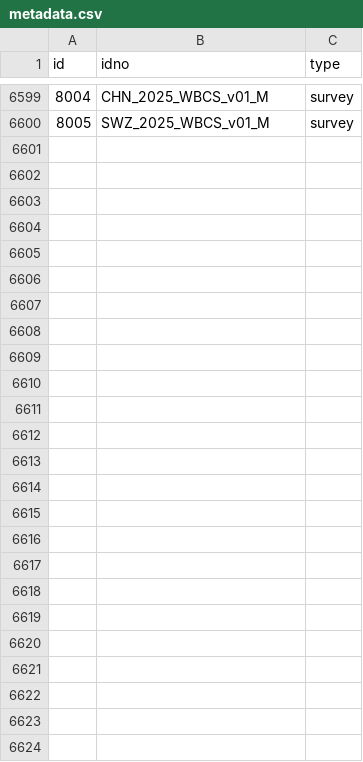
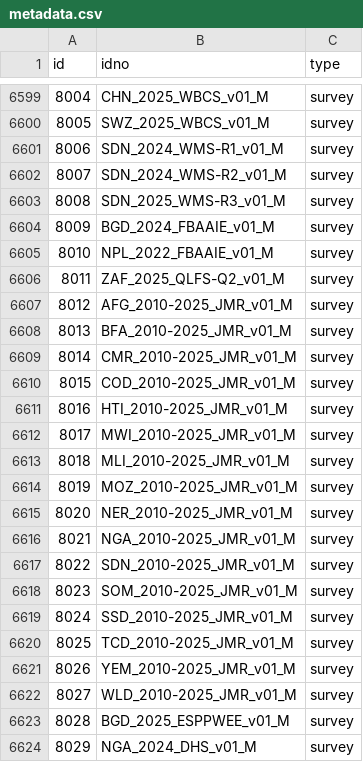
Before and after one commit to worldbank/mdl_collector, a CSV file: data/world_bank/metadata.csv, drawn as a sheet; only a part is shown, gaps mark what is left out; the diff names each change by its address in the sheet, - before the commit and + after, or states it on an @@ line.

```diff
--- a/data/world_bank/metadata.csv
+++ b/data/world_bank/metadata.csv
+row 6601: 8006 | SDN_2024_WMS-R1_v01_M | survey
+row 6602: 8007 | SDN_2024_WMS-R2_v01_M | survey
+row 6603: 8008 | SDN_2025_WMS-R3_v01_M | survey
+row 6604: 8009 | BGD_2024_FBAAIE_v01_M | survey
+row 6605: 8010 | NPL_2022_FBAAIE_v01_M | survey
+row 6606: 8011 | ZAF_2025_QLFS-Q2_v01_M | survey
+row 6607: 8012 | AFG_2010-2025_JMR_v01_M | survey
+row 6608: 8013 | BFA_2010-2025_JMR_v01_M | survey
+row 6609: 8014 | CMR_2010-2025_JMR_v01_M | survey
+row 6610: 8015 | COD_2010-2025_JMR_v01_M | survey
+row 6611: 8016 | HTI_2010-2025_JMR_v01_M | survey
+row 6612: 8017 | MWI_2010-2025_JMR_v01_M | survey
+row 6613: 8018 | MLI_2010-2025_JMR_v01_M | survey
+row 6614: 8019 | MOZ_2010-2025_JMR_v01_M | survey
+row 6615: 8020 | NER_2010-2025_JMR_v01_M | survey
+row 6616: 8021 | NGA_2010-2025_JMR_v01_M | survey
+row 6617: 8022 | SDN_2010-2025_JMR_v01_M | survey
+row 6618: 8023 | SOM_2010-2025_JMR_v01_M | survey
+row 6619: 8024 | SSD_2010-2025_JMR_v01_M | survey
+row 6620: 8025 | TCD_2010-2025_JMR_v01_M | survey
+row 6621: 8026 | YEM_2010-2025_JMR_v01_M | survey
+row 6622: 8027 | WLD_2010-2025_JMR_v01_M | survey
+row 6623: 8028 | BGD_2025_ESPPWEE_v01_M | survey
+row 6624: 8029 | NGA_2024_DHS_v01_M | survey
```
